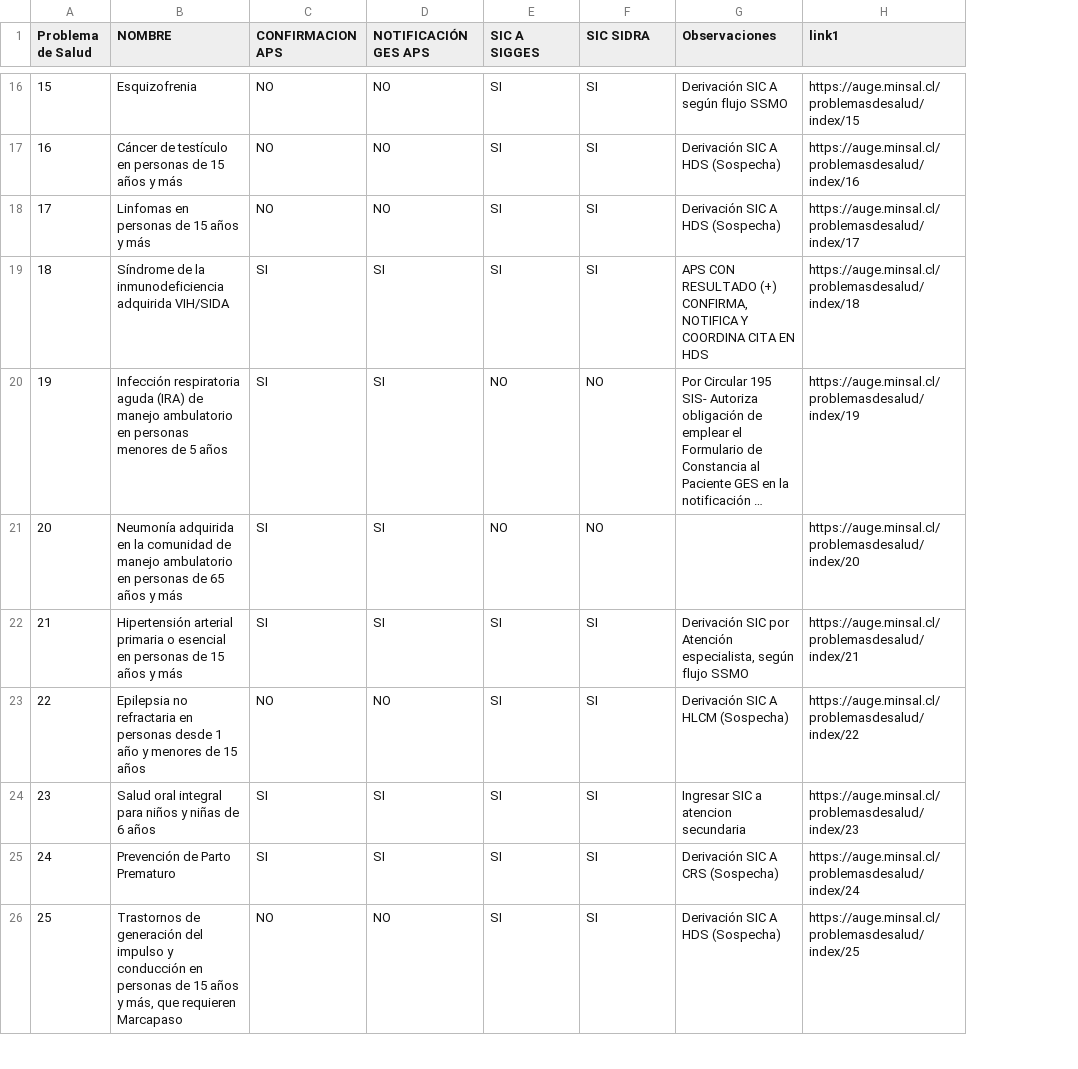
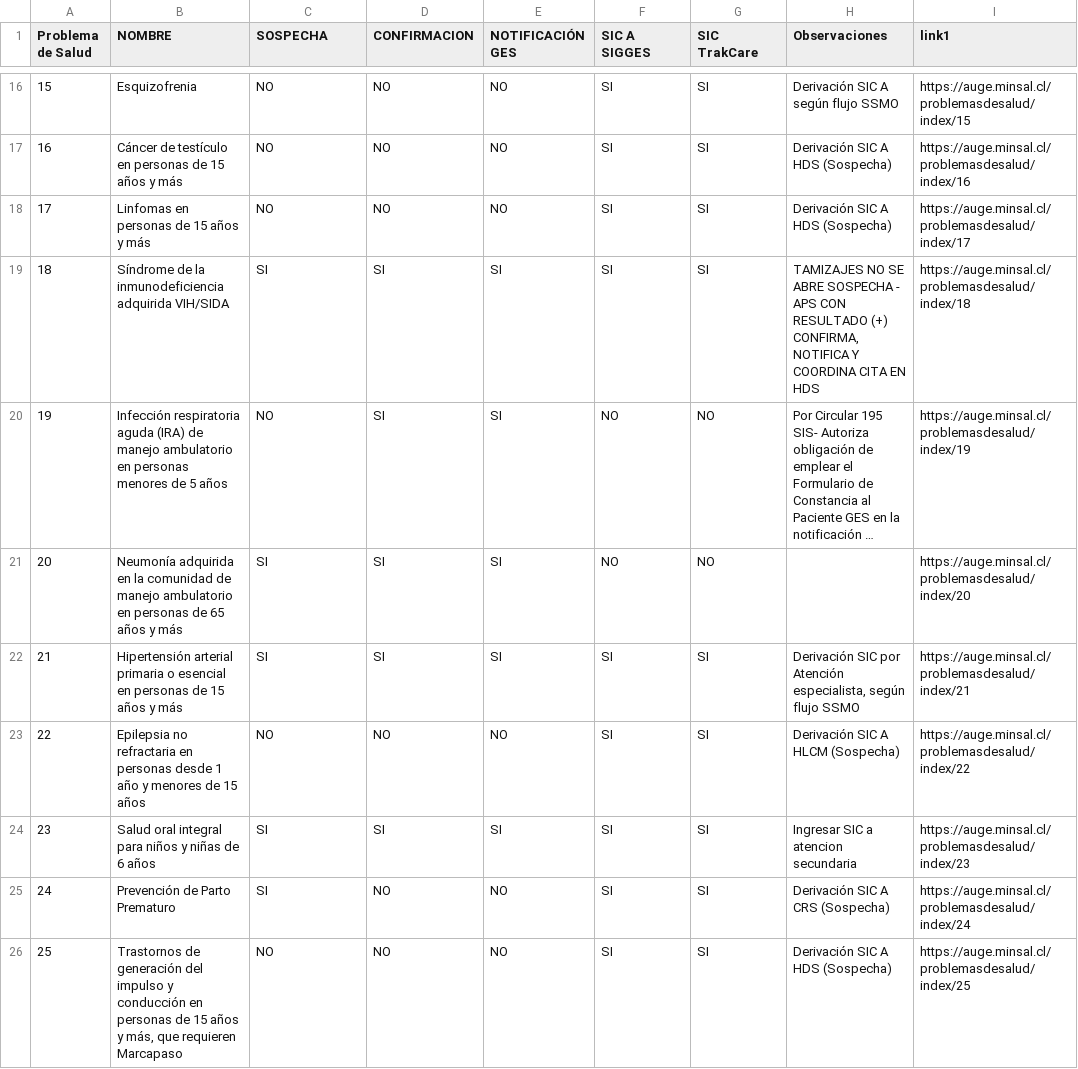
Before and after one commit to alevllgs/frontend_pagina_DIS, a CSV file: public/pagina_sigges/data/problemas_salud.csv, drawn as a sheet; only a part is shown, gaps mark what is left out; long unchanged cells end in …; addresses are those after the commit; the diff covers the shown part only; the diff names each change by its address in the sheet, - before the commit and + after, or states it on an @@ line.

```diff
--- a/public/pagina_sigges/data/problemas_salud.csv
+++ b/public/pagina_sigges/data/problemas_salud.csv
+column E (NOTIFICACIÓN GES), rows 16-26: NO | NO | NO | SI | SI | SI | SI | NO | SI | NO | NO
-C1: CONFIRMACION APS
+C1: SOSPECHA
-D1: NOTIFICACIÓN GES APS
+D1: CONFIRMACION
-G1: SIC SIDRA
+G1: SIC TrakCare
-H19 (Observaciones): APS CON…
+H19 (Observaciones): TAMIZAJES NO SE ABRE SOSPECHA - APS CON…
-C20 (SOSPECHA): SI
+C20 (SOSPECHA): NO
-D25 (CONFIRMACION): SI
+D25 (CONFIRMACION): NO
```
Also changed, not shown: 18 edited cells elsewhere in this file, 5 other files.
